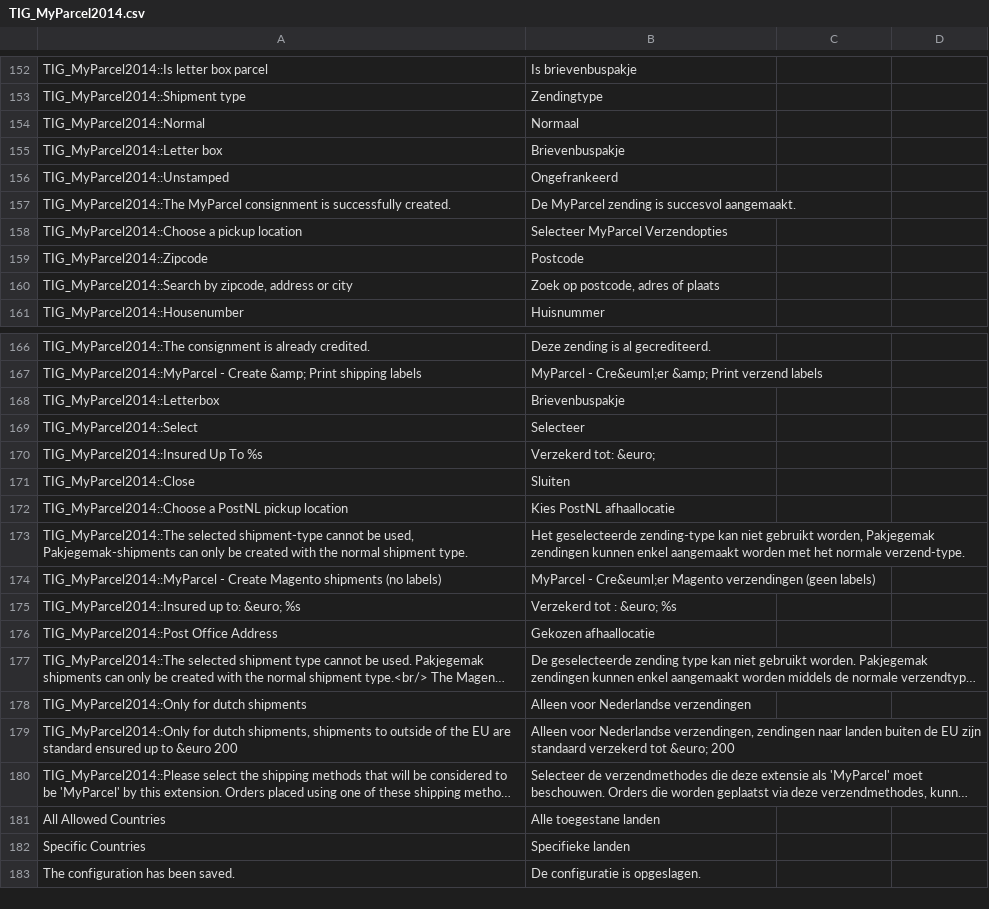
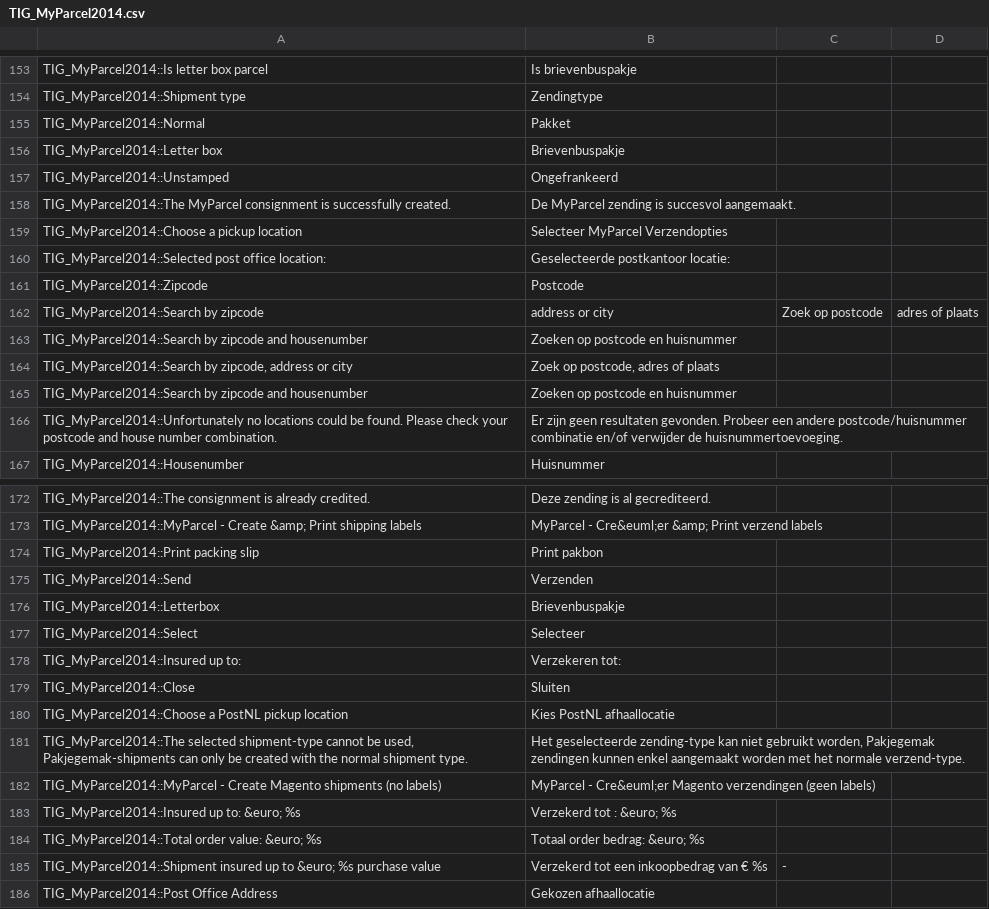
Before and after one commit to myparcelnl/magento1-End-of-life, a CSV file: app/locale/nl_NL/TIG_MyParcel2014.csv, drawn as a sheet; only a part is shown, gaps mark what is left out; the shorter side is filled out with more unchanged rows; long unchanged cells end in …; the diff covers the shown part only.

```diff
--- a/app/locale/nl_NL/TIG_MyParcel2014.csv
+++ b/app/locale/nl_NL/TIG_MyParcel2014.csv
@@ -153,3 +154,3 @@ TIG_MyParcel2014::Is letter box parcel,Is brievenbuspakje
 TIG_MyParcel2014::Shipment type,Zendingtype
-TIG_MyParcel2014::Normal,Normaal
+TIG_MyParcel2014::Normal,Pakket
 TIG_MyParcel2014::Letter box,Brievenbuspakje
@@ -158,4 +159,9 @@ TIG_MyParcel2014::The MyParcel consignment is successfully created.,De MyParcel
 TIG_MyParcel2014::Choose a pickup location,Selecteer MyParcel Verzendopties
+TIG_MyParcel2014::Selected post office location:,Geselecteerde postkantoor locatie:
 TIG_MyParcel2014::Zipcode,Postcode
+TIG_MyParcel2014::Search by zipcode, address or city,Zoek op postcode, adres of plaats
+TIG_MyParcel2014::Search by zipcode and housenumber,Zoeken op postcode en huisnummer
 "TIG_MyParcel2014::Search by zipcode, address or city","Zoek op postcode, adres of plaats"
+"TIG_MyParcel2014::Search by zipcode and housenumber","Zoeken op postcode en huisnummer"
+"TIG_MyParcel2014::Unfortunately no locations could be found. Please check your postcode and house number combination.","Er zijn geen resultaten gevonden. Probeer een andere postcode/huisnummer combinatie en/of verwijder de huisnummertoevoeging."
 TIG_MyParcel2014::Housenumber,Huisnummer
@@ -167,5 +173,7 @@ TIG_MyParcel2014::The consignment is already credited.,Deze zending is al gecred
 TIG_MyParcel2014::MyParcel - Create &amp; Print shipping labels,MyParcel - Cre&euml;er &amp; Print verzend labels
+TIG_MyParcel2014::Print packing slip,Print pakbon
+TIG_MyParcel2014::Send,Verzenden
 TIG_MyParcel2014::Letterbox,Brievenbuspakje
 TIG_MyParcel2014::Select,Selecteer
-TIG_MyParcel2014::Insured Up To %s,Verzekerd tot: &euro;
+TIG_MyParcel2014::Insured up to:,Verzekeren tot:
 TIG_MyParcel2014::Close,Sluiten
@@ -175,2 +183,4 @@ TIG_MyParcel2014::MyParcel - Create Magento shipments (no labels),MyParcel - Cre
 TIG_MyParcel2014::Insured up to: &euro; %s,Verzekerd tot : &euro; %s
+TIG_MyParcel2014::Total order value: &euro; %s,Totaal order bedrag: &euro; %s
+TIG_MyParcel2014::Shipment insured up to &euro; %s purchase value,Verzekerd tot een inkoopbedrag van € %s,-
 TIG_MyParcel2014::Post Office Address,Gekozen afhaallocatie
```
Also changed, not shown: 1 added row and 1 edited cell elsewhere in this file, 9 other files.
